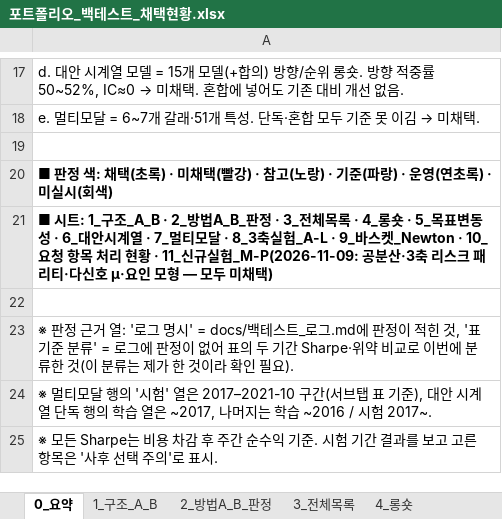
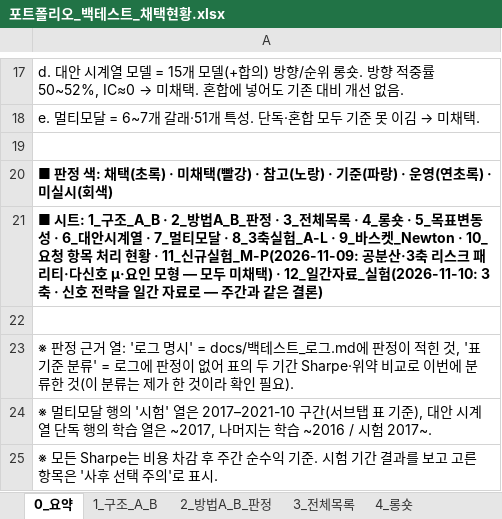
Before and after one commit to grainchobo-alt/commodity-analytics-lab, an Excel workbook: docs/포트폴리오_백테스트_채택현황.xlsx, sheet 0_요약, drawn as a sheet; only a part is shown, gaps mark what is left out; values as stored, in another font and other column widths than the file's, no borders; the diff names each change by its address in the sheet, - before the commit and + after, or states it on an @@ line.

```diff
--- a/docs/포트폴리오_백테스트_채택현황.xlsx (sheet 0_요약)
+++ b/docs/포트폴리오_백테스트_채택현황.xlsx (sheet 0_요약)
-A21: …미채택)
+A21: …미채택) · 12_일간자료_실험(2026-11-10: 3축 · 신호 전략을 일간 자료로 — 주간과 같은 결론)
```
Also changed, not shown: other sheet tabs.
